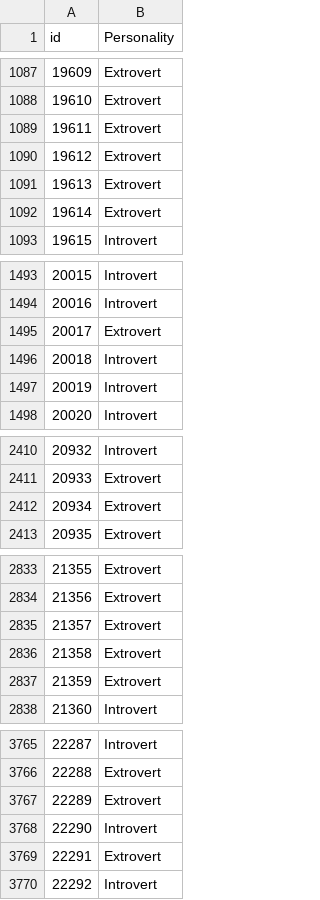
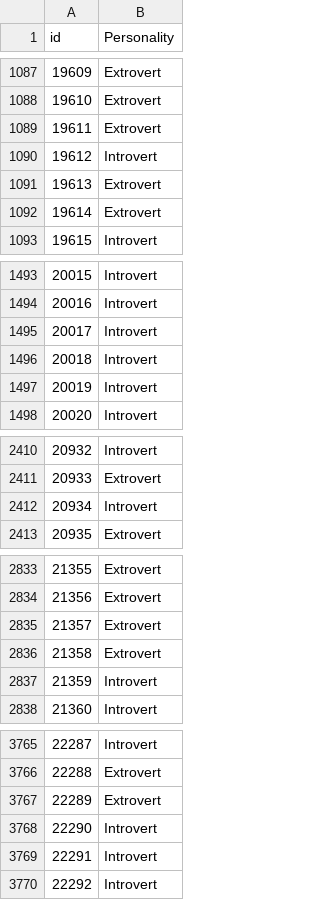
Before and after one commit to mikel0112/kaggle_introvert_extrovert_classification, a CSV file: outputs/predictions.csv, drawn as a sheet; only a part is shown, gaps mark what is left out; the diff covers the shown part only.

```diff
--- a/outputs/predictions.csv
+++ b/outputs/predictions.csv
@@ -1089,3 +1089,3 @@ id,Personality
 19611,Extrovert
-19612,Extrovert
+19612,Introvert
 19613,Extrovert
@@ -1494,3 +1494,3 @@ id,Personality
 20016,Introvert
-20017,Extrovert
+20017,Introvert
 20018,Introvert
@@ -2411,3 +2411,3 @@ id,Personality
 20933,Extrovert
-20934,Extrovert
+20934,Introvert
 20935,Extrovert
@@ -2836,3 +2836,3 @@ id,Personality
 21358,Extrovert
-21359,Extrovert
+21359,Introvert
 21360,Introvert
@@ -3768,3 +3768,3 @@ id,Personality
 22290,Introvert
-22291,Extrovert
+22291,Introvert
 22292,Introvert
```
Also changed, not shown: 2 edited cells elsewhere in this file, 6 other files.
